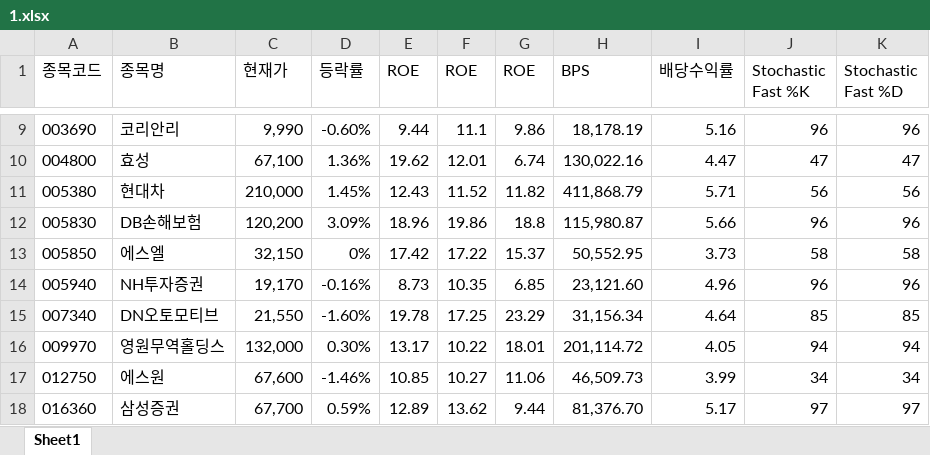
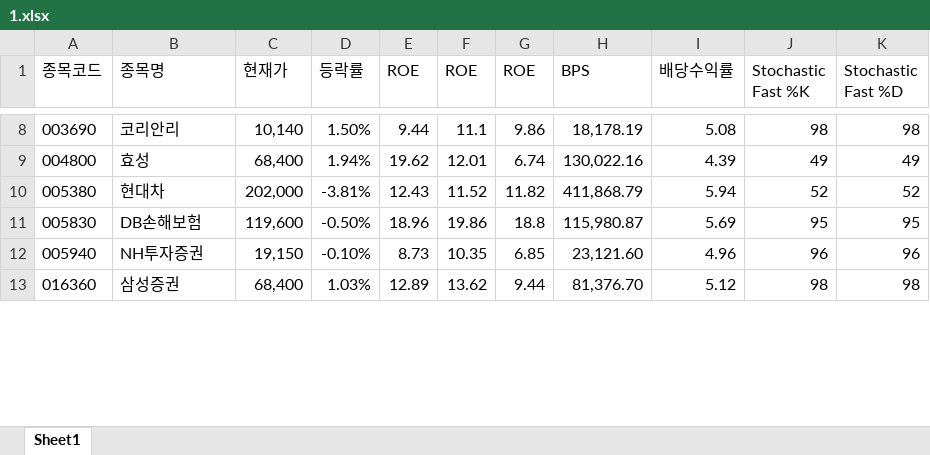
Before and after one commit to ez4happy/DividendGrowth, an Excel workbook: 1.xlsx, sheet Sheet1, drawn as a sheet; only a part is shown, gaps mark what is left out; values as stored, in another font and other column widths than the file's, no borders; removed rows and columns are numbered as before the commit, all else as after; the diff covers the shown part only; the diff names each change by its address in the sheet, - before the commit and + after, or states it on an @@ line.

```diff
--- a/1.xlsx (sheet Sheet1)
+++ b/1.xlsx (sheet Sheet1)
-C8 (현재가): 9,990
+C8 (현재가): 10,140
-D8 (등락률): -0.60%
+D8 (등락률): 1.50%
-I8 (배당수익률): 5.16
+I8 (배당수익률): 5.08
-J8 (Stochastic Fast %K): 96
+J8 (Stochastic Fast %K): 98
-K8 (Stochastic Fast %D): 96
+K8 (Stochastic Fast %D): 98
-C9 (현재가): 67,100
+C9 (현재가): 68,400
-D9 (등락률): 1.36%
+D9 (등락률): 1.94%
-I9 (배당수익률): 4.47
+I9 (배당수익률): 4.39
-J9 (Stochastic Fast %K): 47
+J9 (Stochastic Fast %K): 49
-K9 (Stochastic Fast %D): 47
+K9 (Stochastic Fast %D): 49
-C10 (현재가): 210,000
+C10 (현재가): 202,000
-D10 (등락률): 1.45%
+D10 (등락률): -3.81%
-I10 (배당수익률): 5.71
+I10 (배당수익률): 5.94
-J10 (Stochastic Fast %K): 56
+J10 (Stochastic Fast %K): 52
-K10 (Stochastic Fast %D): 56
+K10 (Stochastic Fast %D): 52
-C11 (현재가): 120,200
+C11 (현재가): 119,600
-D11 (등락률): 3.09%
+D11 (등락률): -0.50%
-I11 (배당수익률): 5.66
+I11 (배당수익률): 5.69
-J11 (Stochastic Fast %K): 96
+J11 (Stochastic Fast %K): 95
-K11 (Stochastic Fast %D): 96
+K11 (Stochastic Fast %D): 95
-row 13: 005850 | 에스엘 | 32,150 | 0% | 17.42 | 17.22 | 15.37 | 50,552.95 | 3.73 | 58 | 58
-C12 (현재가): 19,170
+C12 (현재가): 19,150
-D12 (등락률): -0.16%
+D12 (등락률): -0.10%
-row 15: 007340 | DN오토모티브 | 21,550 | -1.60% | 19.78 | 17.25 | 23.29 | 31,156.34 | 4.64 | 85 | 85
-row 16: 009970 | 영원무역홀딩스 | 132,000 | 0.30% | 13.17 | 10.22 | 18.01 | 201,114.72 | 4.05 | 94 | 94
-row 17: 012750 | 에스원 | 67,600 | -1.46% | 10.85 | 10.27 | 11.06 | 46,509.73 | 3.99 | 34 | 34
-C13 (현재가): 67,700
+C13 (현재가): 68,400
-D13 (등락률): 0.59%
+D13 (등락률): 1.03%
-I13 (배당수익률): 5.17
+I13 (배당수익률): 5.12
-J13 (Stochastic Fast %K): 97
+J13 (Stochastic Fast %K): 98
-K13 (Stochastic Fast %D): 97
+K13 (Stochastic Fast %D): 98
```
Also changed, not shown: 7 removed rows and 94 edited cells elsewhere in this sheet.
